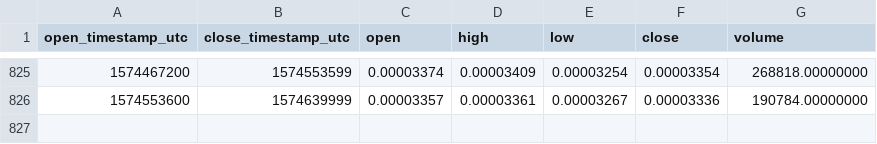
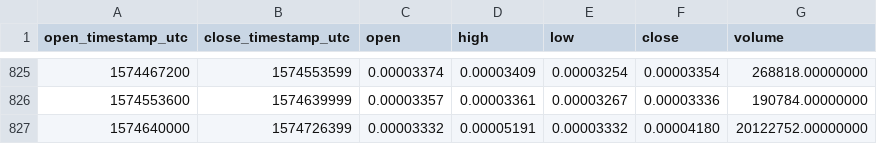
Before and after one commit to cryptobigbro/binance-DNTETH, a CSV file: binance-DNTETH-1d.csv, drawn as a sheet; only a part is shown, gaps mark what is left out.

Commit message:
Update OHLCV data.

```diff
--- a/binance-DNTETH-1d.csv
+++ b/binance-DNTETH-1d.csv
@@ -826 +826,2 @@ open_timestamp_utc,close_timestamp_utc,open,high,low,close,volume
 1574553600,1574639999,0.00003357,0.00003361,0.00003267,0.00003336,190784.00000000
+1574640000,1574726399,0.00003332,0.00005191,0.00003332,0.00004180,20122752.00000000
```
Also changed, not shown: 1 other file.
